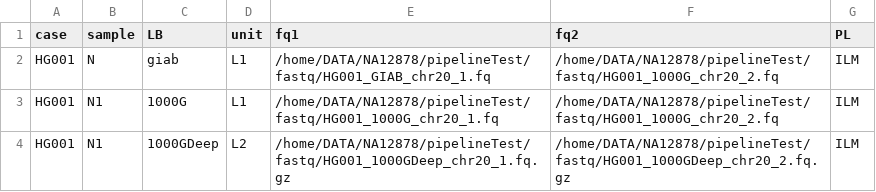
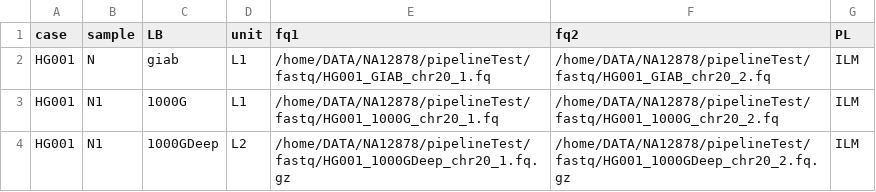
Before and after one commit to PengJia6/BioPipe, a CSV file: dna/conf/caseinfo.csv, drawn as a sheet.

```diff
--- a/dna/conf/caseinfo.csv
+++ b/dna/conf/caseinfo.csv
@@ -1,3 +1,3 @@
 case,sample,LB,unit,fq1,fq2,PL
-HG001,N,giab,L1,/home/DATA/NA12878/pipelineTest/fastq/HG001_GIAB_chr20_1.fq,/home/DATA/NA12878/pipelineTest/fastq/HG001_1000G_chr20_2.fq,ILM
+HG001,N,giab,L1,/home/DATA/NA12878/pipelineTest/fastq/HG001_GIAB_chr20_1.fq,/home/DATA/NA12878/pipelineTest/fastq/HG001_GIAB_chr20_2.fq,ILM
 HG001,N1,1000G,L1,/home/DATA/NA12878/pipelineTest/fastq/HG001_1000G_chr20_1.fq,/home/DATA/NA12878/pipelineTest/fastq/HG001_1000G_chr20_2.fq,ILM
```
Also changed, not shown: 50 other files.
